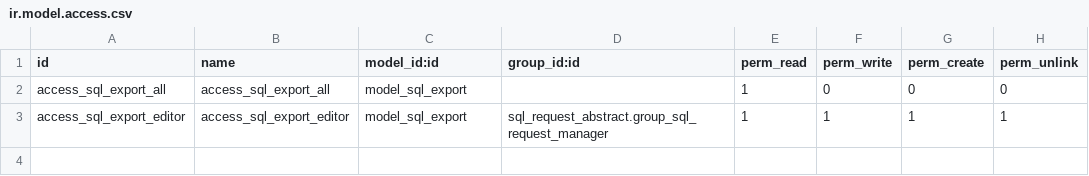
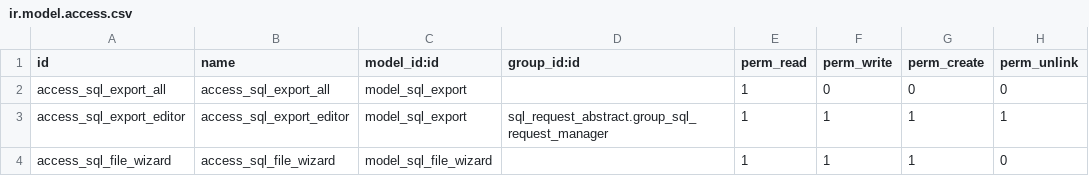
Before and after one commit to cibex/reporting-engine, a CSV file: sql_export/security/ir.model.access.csv, drawn as a sheet; the diff names each change by its address in the sheet, - before the commit and + after, or states it on an @@ line.

```diff
--- a/sql_export/security/ir.model.access.csv
+++ b/sql_export/security/ir.model.access.csv
+row 4: access_sql_file_wizard | access_sql_file_wizard | model_sql_file_wizard |  | 1 | 1 | 1 | 0
```
Also changed, not shown: 4 other files.
